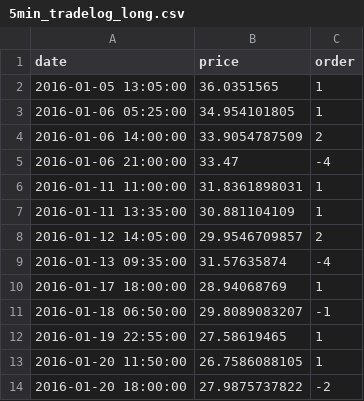
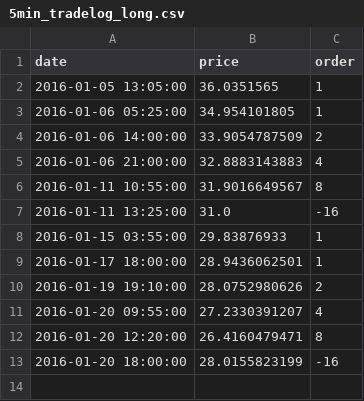
Before and after one commit to Xianyang/Hika, a CSV file: OutputCP/Unit1_20160101_20160530/5min_tradelog_long.csv, drawn as a sheet.

```diff
--- a/OutputCP/Unit1_20160101_20160530/5min_tradelog_long.csv
+++ b/OutputCP/Unit1_20160101_20160530/5min_tradelog_long.csv
@@ -4,11 +4,10 @@ date,price,order
 2016-01-06 14:00:00,33.9054787509,2
-2016-01-06 21:00:00,33.47,-4
-2016-01-11 11:00:00,31.8361898031,1
-2016-01-11 13:35:00,30.881104109,1
-2016-01-12 14:05:00,29.9546709857,2
-2016-01-13 09:35:00,31.57635874,-4
-2016-01-17 18:00:00,28.94068769,1
-2016-01-18 06:50:00,29.8089083207,-1
-2016-01-19 22:55:00,27.58619465,1
-2016-01-20 11:50:00,26.7586088105,1
-2016-01-20 18:00:00,27.9875737822,-2
+2016-01-06 21:00:00,32.8883143883,4
+2016-01-11 10:55:00,31.9016649567,8
+2016-01-11 13:25:00,31.0,-16
+2016-01-15 03:55:00,29.83876933,1
+2016-01-17 18:00:00,28.9436062501,1
+2016-01-19 19:10:00,28.0752980626,2
+2016-01-20 09:55:00,27.2330391207,4
+2016-01-20 12:20:00,26.4160479471,8
+2016-01-20 18:00:00,28.0155823199,-16
```
Also changed, not shown: OutputCP/Unit10_20160101_20160530/5min_pnl_long.csv, OutputCP/Unit10_20160101_20160530/5min_pnl_short.csv, 14 other files.
